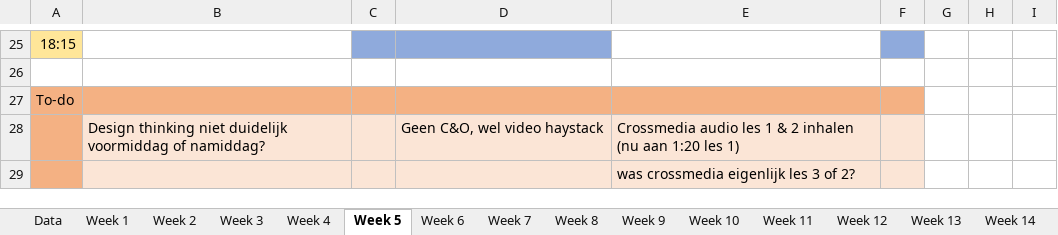
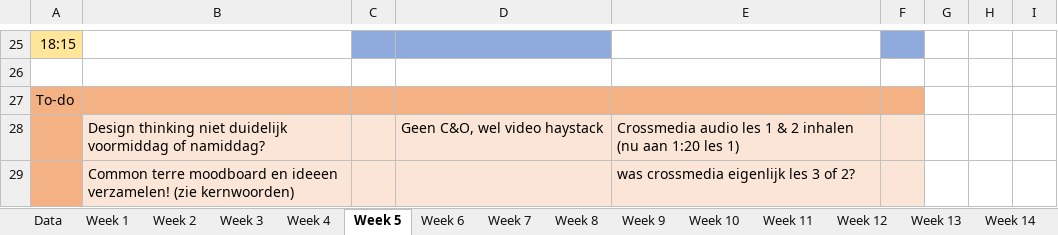
Before and after one commit to ninjahisser/LUCA-2, an Excel workbook: uurrooster.xlsx, sheet Week 5, drawn as a sheet; only a part is shown, gaps mark what is left out; values as stored, in another font and other column widths than the file's, no borders; conditional formats not drawn; the diff names each change by its address in the sheet, - before the commit and + after, or states it on an @@ line.

```diff
--- a/uurrooster.xlsx (sheet Week 5)
+++ b/uurrooster.xlsx (sheet Week 5)
-B29: (empty)
+B29: Common terre moodboard en ideeen verzamelen! (zie kernwoorden)
```
Also changed, not shown: sheet Week 4.
